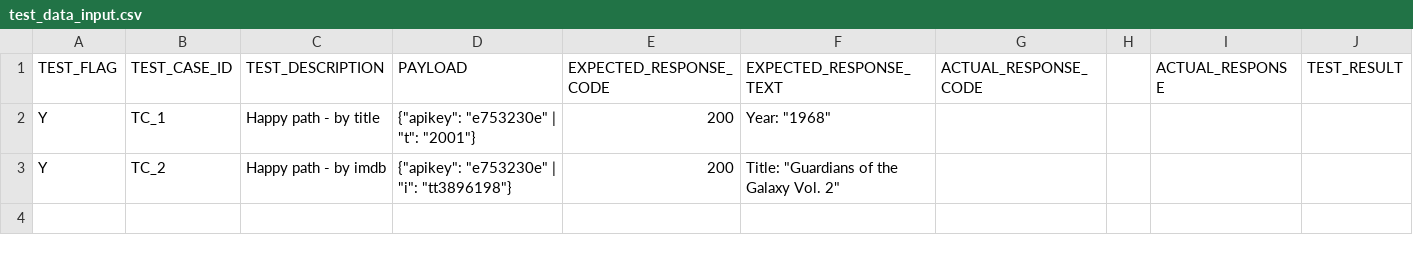
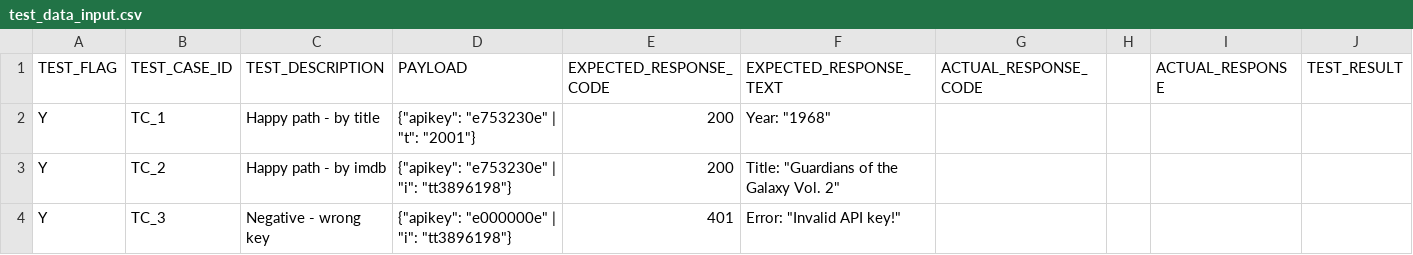
Before and after one commit to roy-boy/py_rest_api_tester, a CSV file: test_input/test_data_input.csv, drawn as a sheet; the diff names each change by its address in the sheet, - before the commit and + after, or states it on an @@ line.

```diff
--- a/test_input/test_data_input.csv
+++ b/test_input/test_data_input.csv
+row 4: Y | TC_3 | Negative - wrong key | {"apikey": "e000000e" | "i": "tt3896198"} | 401 | Error: "Invalid API key!"
```
Also changed, not shown: test_output/test_result_output.csv, 1 other file.
